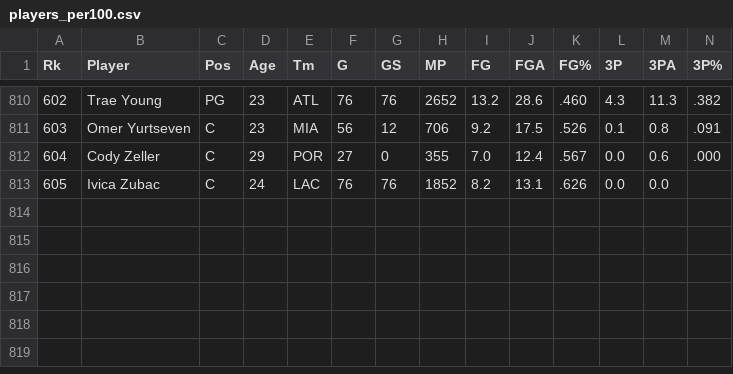
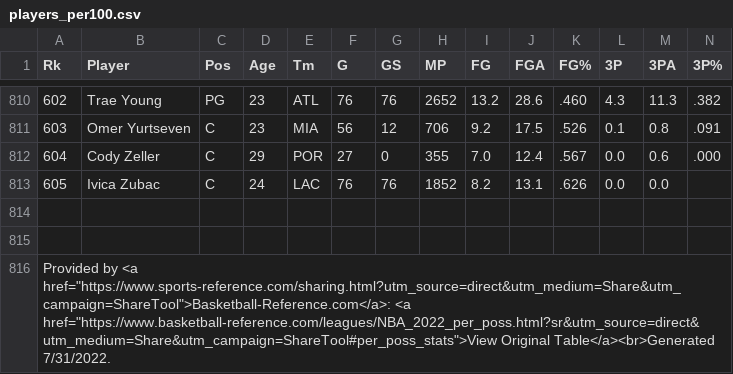
Before and after one commit to ubiratanfilho/ForaDoGarrafao, a CSV file: data/importado/players_per100.csv, drawn as a sheet; only a part is shown, gaps mark what is left out; rows hold the shown columns only; the diff names each change by its address in the sheet, - before the commit and + after, or states it on an @@ line.

```diff
--- a/data/importado/players_per100.csv
+++ b/data/importado/players_per100.csv
+row 814: (empty)
+row 815: (empty)
+row 816: Provided by <a href="https://www.sports-reference.com/sharing.html?utm_source=direct&utm_medium=Share&utm_campaign=ShareTool">Basketball-Reference.com</a>: <a href="https://www.basketball-reference.com/leagues/NBA_2022_per_poss.html?sr&utm_source=direct&utm_medium=Share&utm_campaign=ShareTool#per_poss_stats">View Original Table</a><br>Generated 7/31/2022.
```
Also changed, not shown: data/importado/players_perG.csv, 8 other files.
